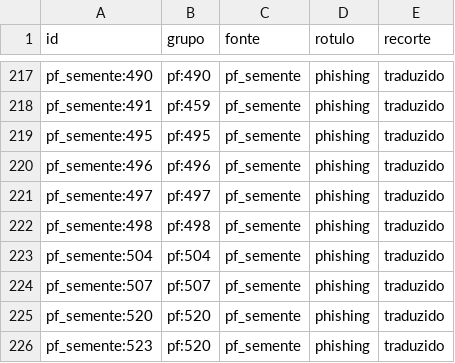
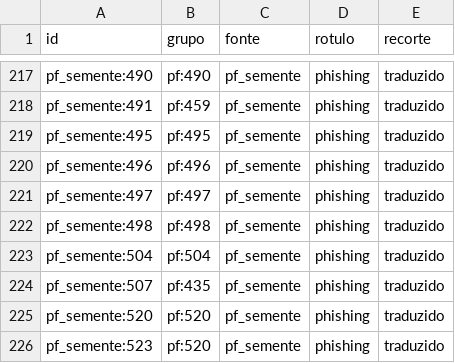
Before and after one commit to luiggyAlves/PhishingExplain, a CSV file: splits/teste.csv, drawn as a sheet; only a part is shown, gaps mark what is left out.

Commit message:
Conserta codificação quebrada (mojibake) com ftfy na limpeza
871 e-mails tinham sequências como 'Ã©' e 'Â®' (848 das 3.090 sementes do PhishFuzzer).
limpar.py passa o texto pelo ftfy.fix_text antes de normalizar os espaços. A 1.3 foi
refeita: 849 pares de quase-duplicatas, 8.288 -> 8.055 grupos. O teste mantém os 399 ids;
1 mudou de grupo e 2.119 e-mails ficam reservados.

```diff
--- a/splits/teste.csv
+++ b/splits/teste.csv
@@ -223,3 +223,3 @@ pf_semente:498,pf:498,pf_semente,phishing,traduzido
 pf_semente:504,pf:504,pf_semente,phishing,traduzido
-pf_semente:507,pf:507,pf_semente,phishing,traduzido
+pf_semente:507,pf:435,pf_semente,phishing,traduzido
 pf_semente:520,pf:520,pf_semente,phishing,traduzido
```
Also changed, not shown: 2 other files.
